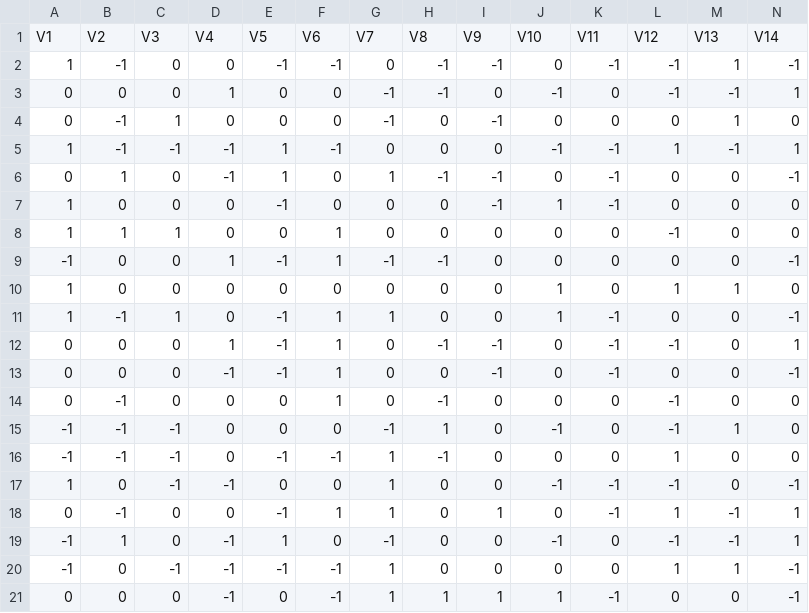
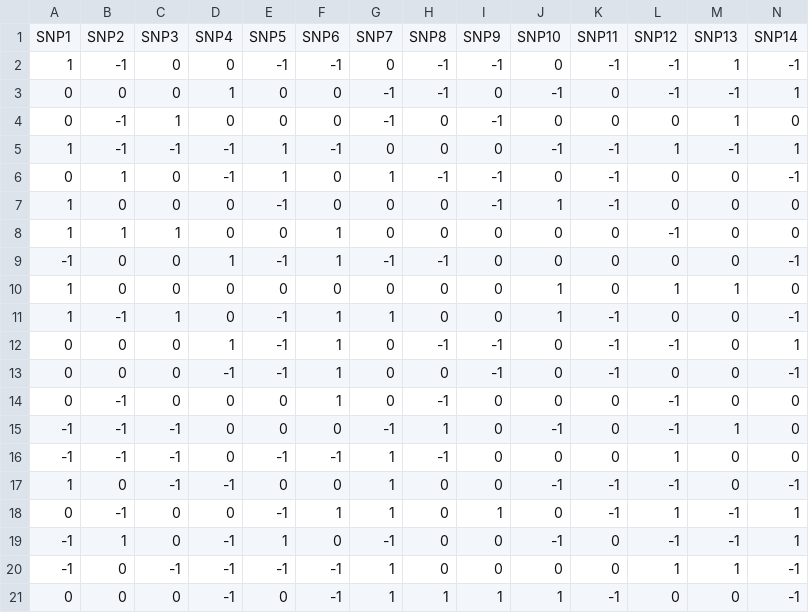
Before and after one commit to charlotte-ngs/GELASMSS2019, a CSV file: ex/w04/ex03p02_data.csv, drawn as a sheet; only a part is shown; removed rows and columns are numbered as before the commit, all else as after; rows hold the shown columns only; the diff names each change by its address in the sheet, - before the commit and + after, or states it on an @@ line.

Commit message:
Corrected data for ex03p02

```diff
--- a/ex/w04/ex03p02_data.csv
+++ b/ex/w04/ex03p02_data.csv
-row 1: V1 | V2 | V3 | V4 | V5 | V6 | V7 | V8 | V9 | V10 | V11 | V12 | V13 | V14
+row 1: SNP1 | SNP2 | SNP3 | SNP4 | SNP5 | SNP6 | SNP7 | SNP8 | SNP9 | SNP10 | SNP11 | SNP12 | SNP13 | SNP14
```
